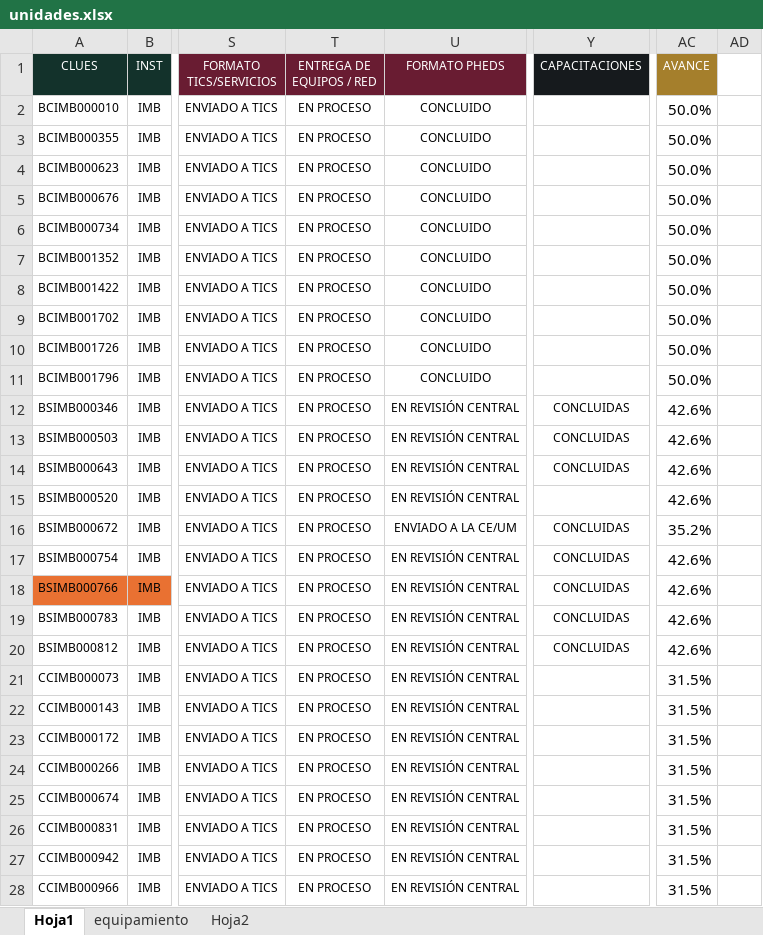
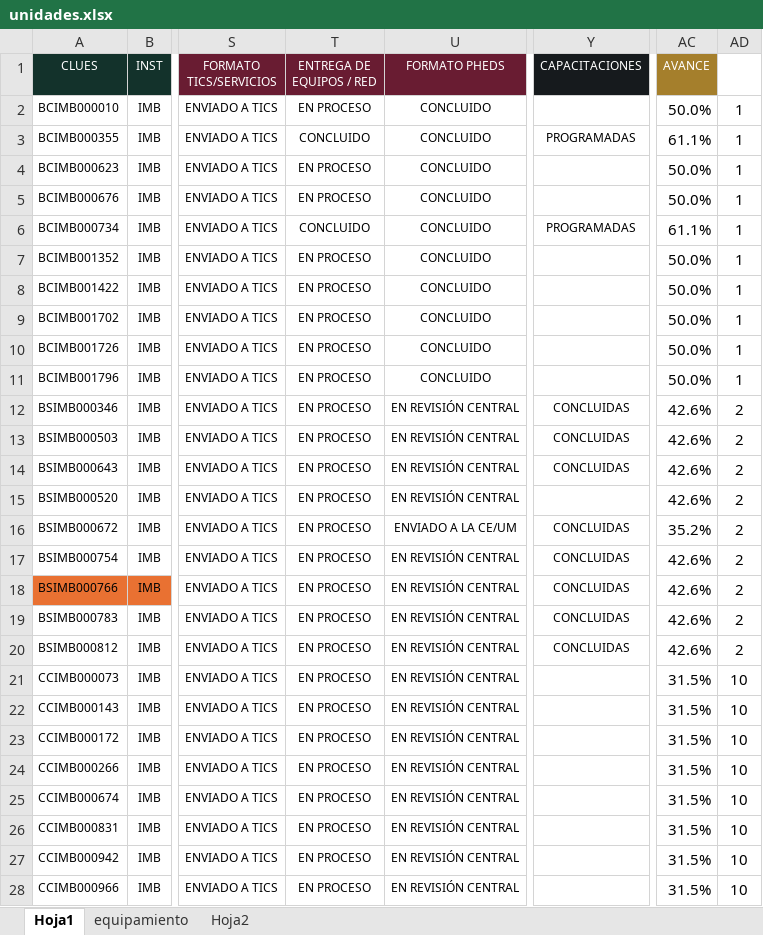
Before and after one commit to DanielJimenezA/implementacion_eds_imb, an Excel workbook: excel/unidades.xlsx, sheet Hoja1, drawn as a sheet; only a part is shown, gaps mark what is left out; values as stored, in another font and other column widths than the file's, no borders; conditional formats not drawn; the diff covers the shown part only; the diff names each change by its address in the sheet, - before the commit and + after, or states it on an @@ line.

```diff
--- a/excel/unidades.xlsx (sheet Hoja1)
+++ b/excel/unidades.xlsx (sheet Hoja1)
-AD2:AD11: (empty)
+AD2:AD11: 1
-T3 (ENTREGA DE EQUIPOS / RED): EN PROCESO
+T3 (ENTREGA DE EQUIPOS / RED): CONCLUIDO
-Y3 (CAPACITACIONES): (empty)
+Y3 (CAPACITACIONES): PROGRAMADAS
-AC3 (AVANCE): 50.0%
+AC3 (AVANCE): 61.1%
-T6 (ENTREGA DE EQUIPOS / RED): EN PROCESO
+T6 (ENTREGA DE EQUIPOS / RED): CONCLUIDO
-Y6 (CAPACITACIONES): (empty)
+Y6 (CAPACITACIONES): PROGRAMADAS
-AC6 (AVANCE): 50.0%
+AC6 (AVANCE): 61.1%
-AD12:AD20: (empty)
+AD12:AD20: 2
-AD21:AD28: (empty)
+AD21:AD28: 10
```
Also changed, not shown: 8 added rows, 8 removed rows, 703 edited cells and cell formats elsewhere in this sheet, formulas that keep their value, 3 other files.
